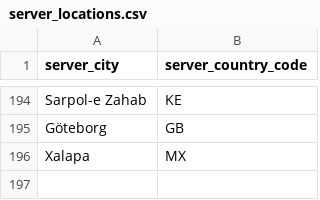
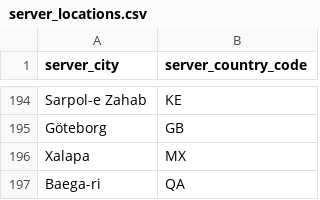
Before and after one commit to SPEAR-Research-Lab/Horizon-Predicting-Starlink-Performance, a CSV file: weekly-measurements-collection/data/server_locations.csv, drawn as a sheet; only a part is shown, gaps mark what is left out; the diff names each change by its address in the sheet, - before the commit and + after, or states it on an @@ line.

```diff
--- a/weekly-measurements-collection/data/server_locations.csv
+++ b/weekly-measurements-collection/data/server_locations.csv
+row 197: Baega-ri | QA
```
Also changed, not shown: weekly-measurements-collection/data/client_server_distance.csv, weekly-measurements-collection/data/unresolved_cities.csv.
